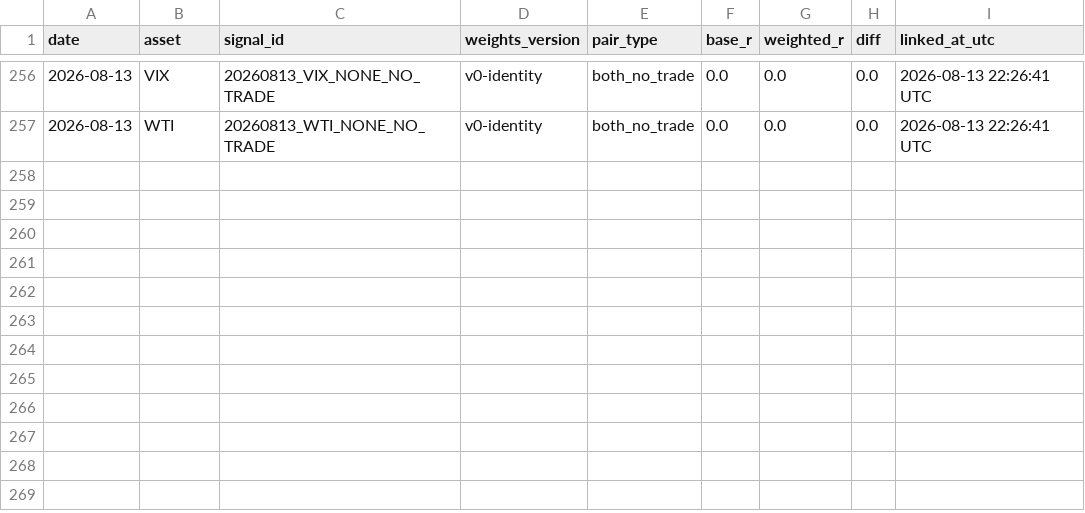
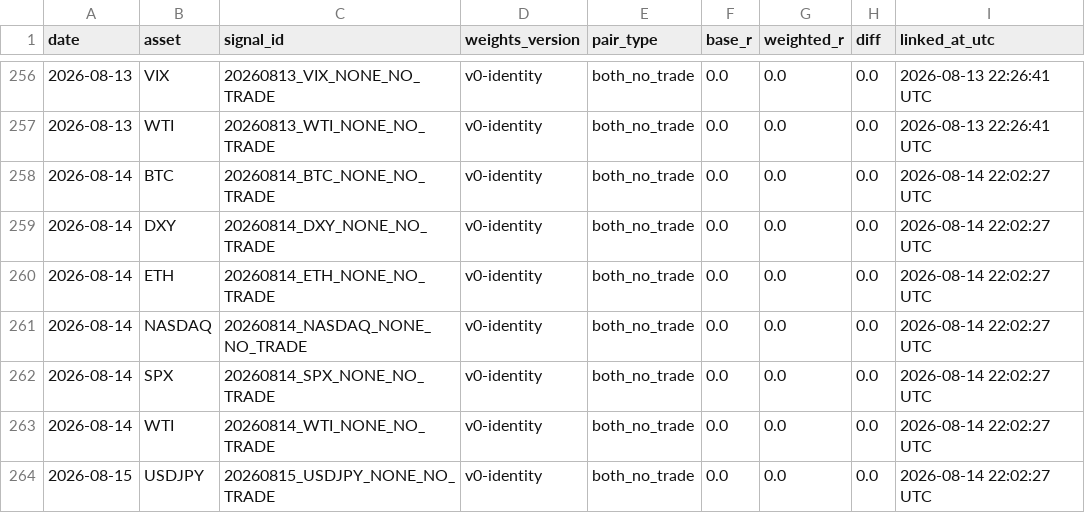
Before and after one commit to Tadaim2tk/tactical-swing-os, a CSV file: data/shadow_outcome_diffs.csv, drawn as a sheet; only a part is shown, gaps mark what is left out.

```diff
--- a/data/shadow_outcome_diffs.csv
+++ b/data/shadow_outcome_diffs.csv
@@ -257 +257,8 @@ date,asset,signal_id,weights_version,pair_type,base_r,weighted_r,diff,linked_at_
 2026-08-13,WTI,20260813_WTI_NONE_NO_TRADE,v0-identity,both_no_trade,0.0,0.0,0.0,2026-08-13 22:26:41 UTC
+2026-08-14,BTC,20260814_BTC_NONE_NO_TRADE,v0-identity,both_no_trade,0.0,0.0,0.0,2026-08-14 22:02:27 UTC
+2026-08-14,DXY,20260814_DXY_NONE_NO_TRADE,v0-identity,both_no_trade,0.0,0.0,0.0,2026-08-14 22:02:27 UTC
+2026-08-14,ETH,20260814_ETH_NONE_NO_TRADE,v0-identity,both_no_trade,0.0,0.0,0.0,2026-08-14 22:02:27 UTC
+2026-08-14,NASDAQ,20260814_NASDAQ_NONE_NO_TRADE,v0-identity,both_no_trade,0.0,0.0,0.0,2026-08-14 22:02:27 UTC
+2026-08-14,SPX,20260814_SPX_NONE_NO_TRADE,v0-identity,both_no_trade,0.0,0.0,0.0,2026-08-14 22:02:27 UTC
+2026-08-14,WTI,20260814_WTI_NONE_NO_TRADE,v0-identity,both_no_trade,0.0,0.0,0.0,2026-08-14 22:02:27 UTC
+2026-08-15,USDJPY,20260815_USDJPY_NONE_NO_TRADE,v0-identity,both_no_trade,0.0,0.0,0.0,2026-08-14 22:02:27 UTC
```
Also changed, not shown: data/execution_simulation.csv, data/prediction_log_scores.csv, 1 other file.
